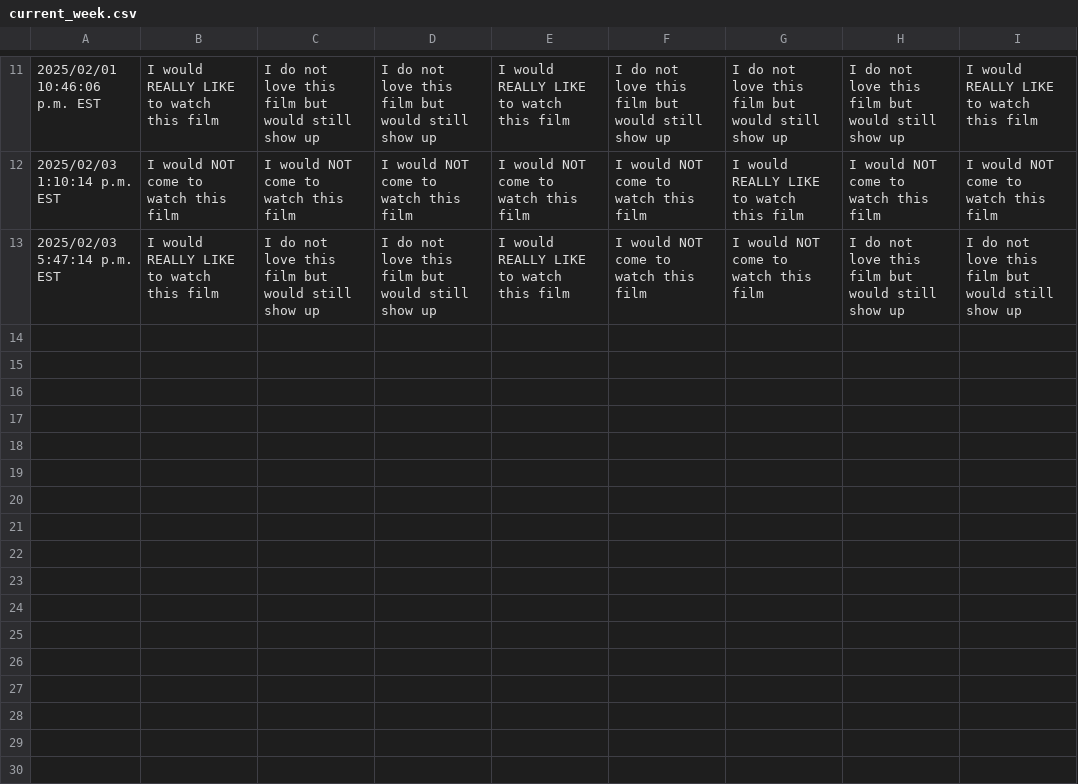
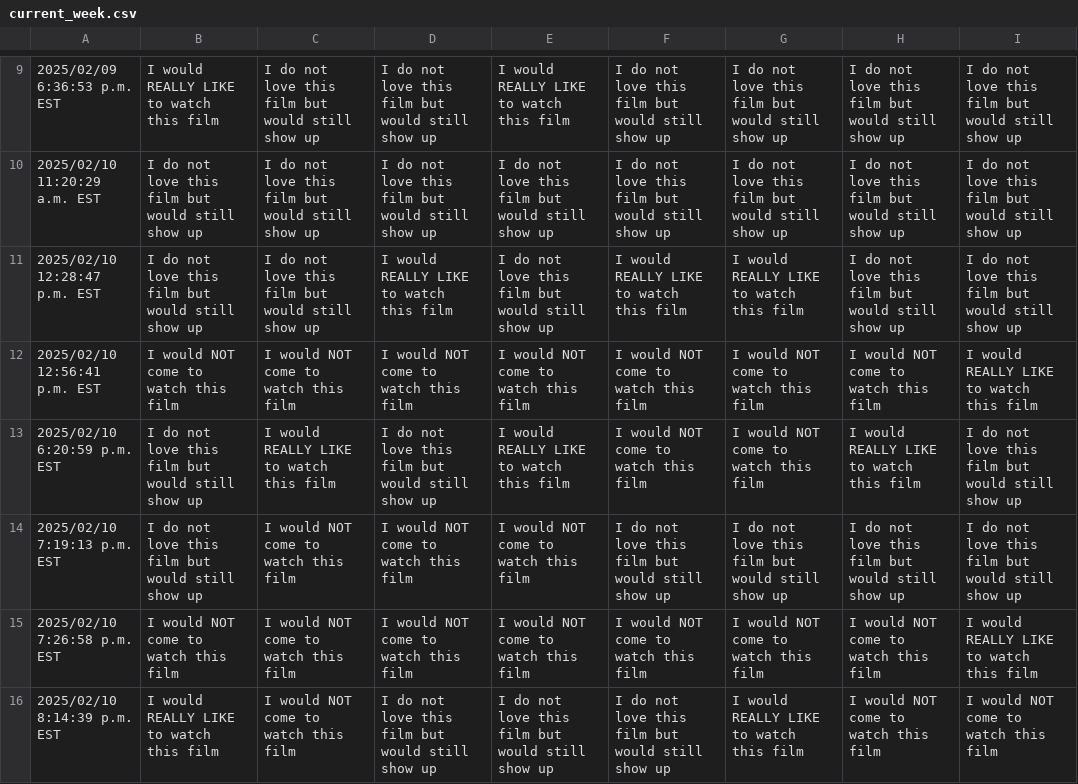
Before and after one commit to JCSzamosi/MovieNight, a CSV file: data/current_week.csv, drawn as a sheet; only a part is shown, gaps mark what is left out; the diff covers the shown part only.

```diff
--- a/data/current_week.csv
+++ b/data/current_week.csv
@@ -11,3 +9,8 @@
-"2025/02/01 10:46:06 p.m. EST","I would REALLY LIKE to watch this film","I do not love this film but would still show up","I do not love this film but would still show up","I would REALLY LIKE to watch this film","I do not love this film but would still show up","I do not love this film but would still show up","I do not love this film but would still show up","I would REALLY LIKE to watch this film"
-"2025/02/03 1:10:14 p.m. EST","I would NOT come to watch this film","I would NOT come to watch this film","I would NOT come to watch this film","I would NOT come to watch this film","I would NOT come to watch this film","I would REALLY LIKE to watch this film","I would NOT come to watch this film","I would NOT come to watch this film"
-"2025/02/03 5:47:14 p.m. EST","I would REALLY LIKE to watch this film","I do not love this film but would still show up","I do not love this film but would still show up","I would REALLY LIKE to watch this film","I would NOT come to watch this film","I would NOT come to watch this film","I do not love this film but would still show up","I do not love this film but would still show up"
+"2025/02/09 6:36:53 p.m. EST","I would REALLY LIKE to watch this film","I do not love this film but would still show up","I do not love this film but would still show up","I would REALLY LIKE to watch this film","I do not love this film but would still show up","I do not love this film but would still show up","I do not love this film but would still show up","I do not love this film but would still show up"
+"2025/02/10 11:20:29 a.m. EST","I do not love this film but would still show up","I do not love this film but would still show up","I do not love this film but would still show up","I do not love this film but would still show up","I do not love this film but would still show up","I do not love this film but would still show up","I do not love this film but would still show up","I do not love this film but would still show up"
+"2025/02/10 12:28:47 p.m. EST","I do not love this film but would still show up","I do not love this film but would still show up","I would REALLY LIKE to watch this film","I do not love this film but would still show up","I would REALLY LIKE to watch this film","I would REALLY LIKE to watch this film","I do not love this film but would still show up","I do not love this film but would still show up"
+"2025/02/10 12:56:41 p.m. EST","I would NOT come to watch this film","I would NOT come to watch this film","I would NOT come to watch this film","I would NOT come to watch this film","I would NOT come to watch this film","I would NOT come to watch this film","I would NOT come to watch this film","I would REALLY LIKE to watch this film"
+"2025/02/10 6:20:59 p.m. EST","I do not love this film but would still show up","I would REALLY LIKE to watch this film","I do not love this film but would still show up","I would REALLY LIKE to watch this film","I would NOT come to watch this film","I would NOT come to watch this film","I would REALLY LIKE to watch this film","I do not love this film but would still show up"
+"2025/02/10 7:19:13 p.m. EST","I do not love this film but would still show up","I would NOT come to watch this film","I would NOT come to watch this film","I would NOT come to watch this film","I do not love this film but would still show up","I do not love this film but would still show up","I do not love this film but would still show up","I do not love this film but would still show up"
+"2025/02/10 7:26:58 p.m. EST","I would NOT come to watch this film","I would NOT come to watch this film","I would NOT come to watch this film","I would NOT come to watch this film","I would NOT come to watch this film","I would NOT come to watch this film","I would NOT come to watch this film","I would REALLY LIKE to watch this film"
+"2025/02/10 8:14:39 p.m. EST","I would REALLY LIKE to watch this film","I would NOT come to watch this film","I do not love this film but would still show up","I do not love this film but would still show up","I do not love this film but would still show up","I would REALLY LIKE to watch this film","I would NOT come to watch this film","I would NOT come to watch this film"
```
Also changed, not shown: 1 added row, 3 removed rows and 27 edited cells elsewhere in this file, data/current_movies.csv, 3 other files.
